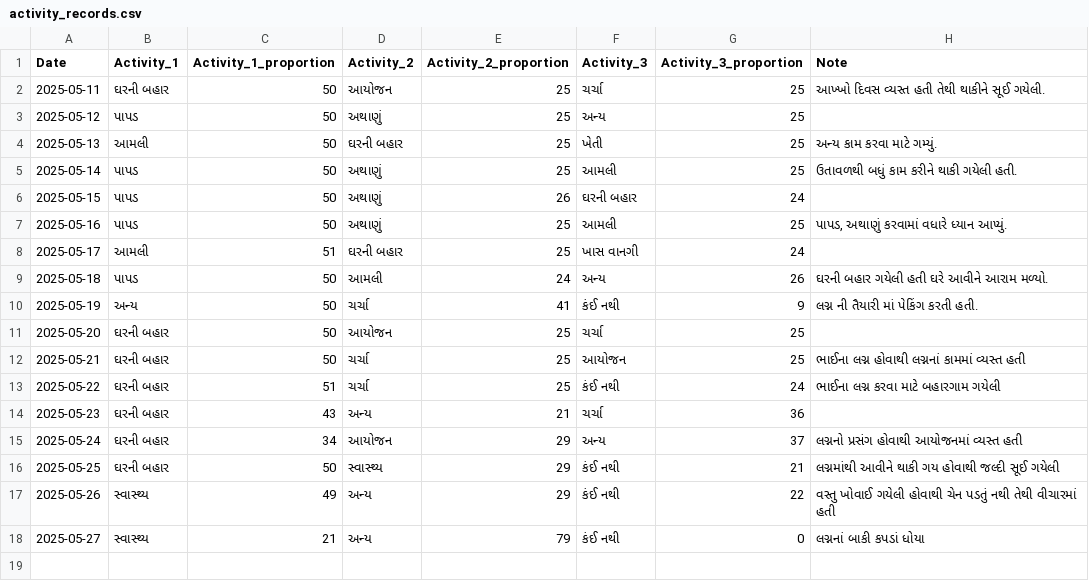
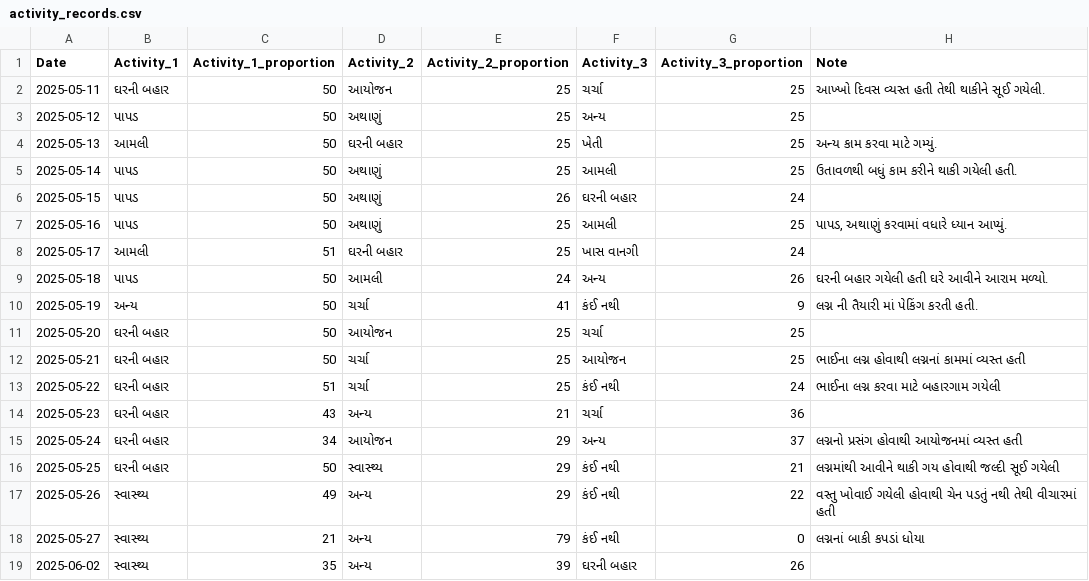
Before and after one commit to rupali-bari-1975/Nirakshan, a CSV file: activity_records.csv, drawn as a sheet.

Commit message:
Update activity_records.csv

```diff
--- a/activity_records.csv
+++ b/activity_records.csv
@@ -18 +18,2 @@ Date,Activity_1,Activity_1_proportion,Activity_2,Activity_2_proportion,Activity_
 2025-05-27,સ્વાસ્થ્ય,21,અન્ય,79,કંઈ નથી,0,લગ્નનાં બાકી કપડાં ધોયા
+2025-06-02,સ્વાસ્થ્ય,35,અન્ય,39,ઘરની બહાર,26,
```
